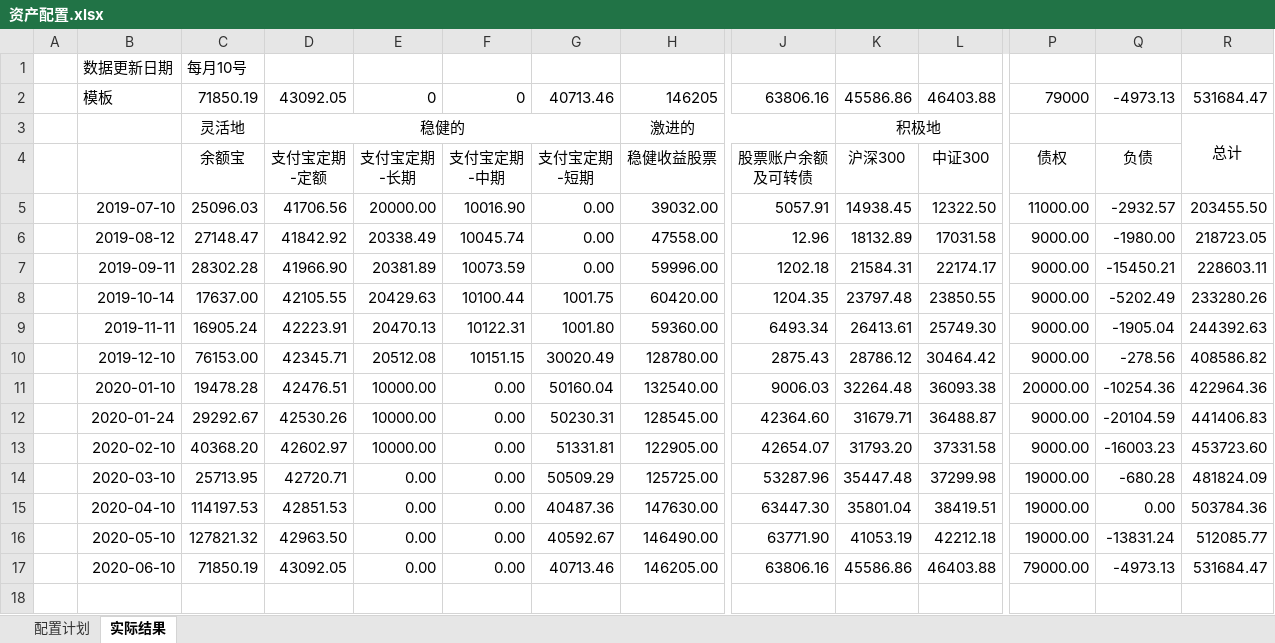
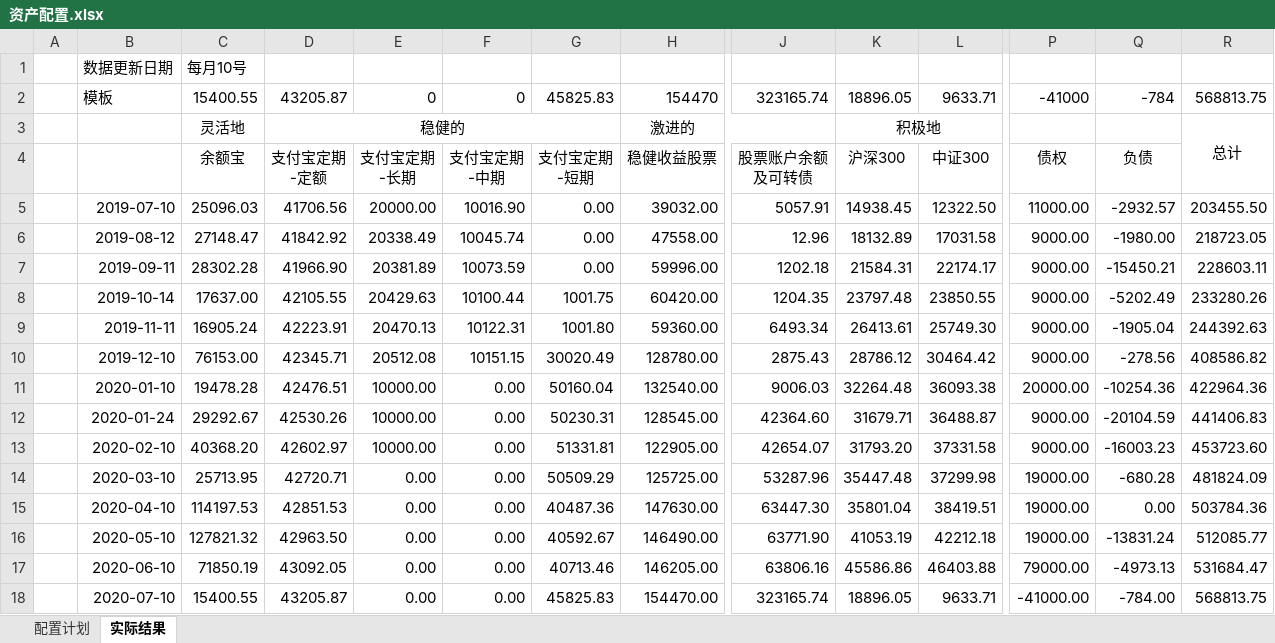
Before and after one commit to husky8/cccode, an Excel workbook: invest/资产收益统计/资产配置.xlsx, sheet 实际结果, drawn as a sheet; only a part is shown, gaps mark what is left out; values as stored, in another font and other column widths than the file's, no borders; charts and pictures and conditional formats not drawn; rows hold the shown columns only; the diff names each change by its address in the sheet, - before the commit and + after, or states it on an @@ line.

```diff
--- a/invest/资产收益统计/资产配置.xlsx (sheet 实际结果)
+++ b/invest/资产收益统计/资产配置.xlsx (sheet 实际结果)
-C2: 71850.19
+C2: 15400.55
-D2: 43092.05
+D2: 43205.87
-G2: 40713.46
+G2: 45825.83
-H2: 146205
+H2: 154470
-J2: 63806.16
+J2: 323165.74
-K2: 45586.86
+K2: 18896.05
-L2: 46403.88
+L2: 9633.71
-P2: 79000
+P2: -41000
-Q2: -4973.13
+Q2: -784
-R2: 531684.47
+R2: 568813.75
+row 18:  | 2020-07-10 | 15400.55 | 43205.87 | 0.00 | 0.00 | 45825.83 | 154470.00 | 323165.74 | 18896.05 | 9633.71 | -41000.00 | -784.00 | 568813.75
```
Also changed, not shown: sheet 配置计划, charts or pictures, invest/配置.xlsx.
